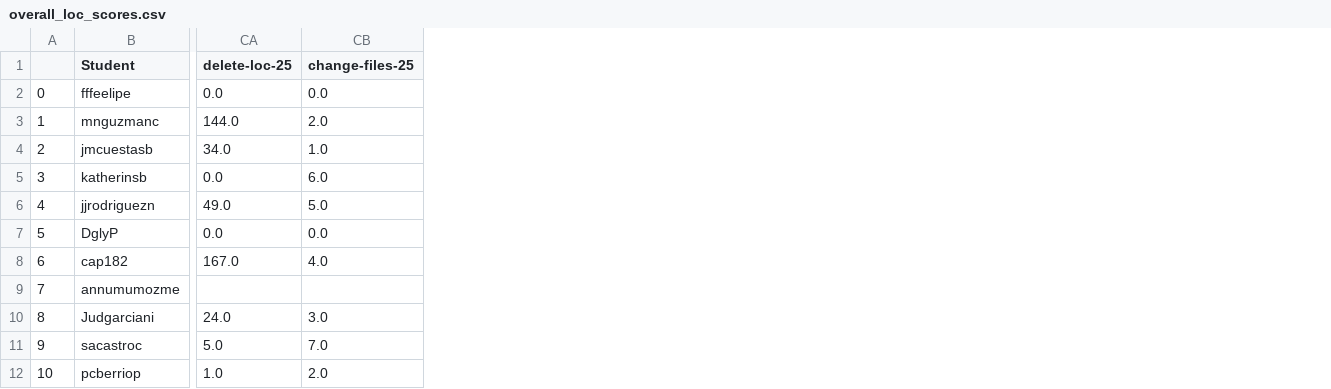
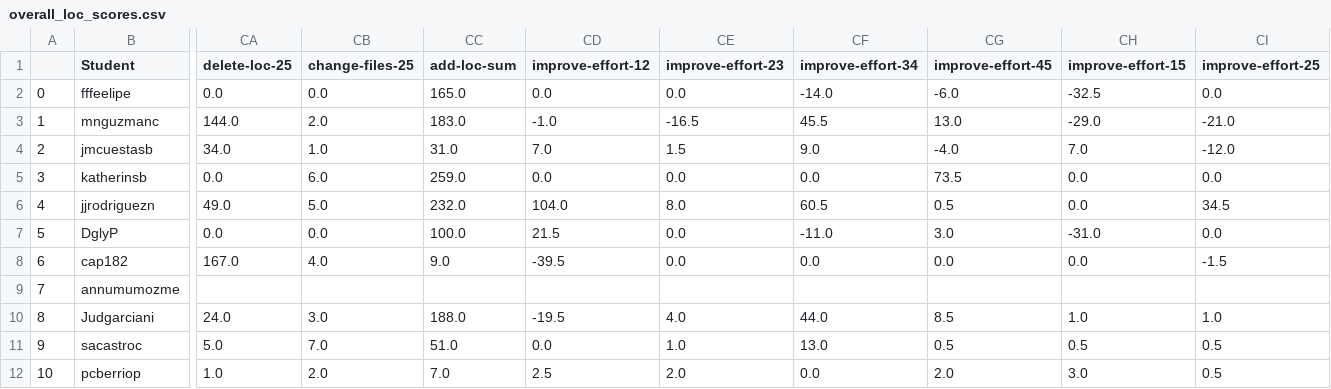
Before and after one commit to ironhacks/spring-2017-analysis, a CSV file: spring-2017/script/analysis/overall_loc_scores.csv, drawn as a sheet; only a part is shown, gaps mark what is left out; the diff names each change by its address in the sheet, - before the commit and + after, or states it on an @@ line.

Commit message:
linear mixed model for performance score

```diff
--- a/spring-2017/script/analysis/overall_loc_scores.csv
+++ b/spring-2017/script/analysis/overall_loc_scores.csv
+column CC (add-loc-sum), rows 2-12: 165.0 | 183.0 | 31.0 | 259.0 | 232.0 | 100.0 | 9.0 |  | 188.0 | 51.0 | 7.0
+column CD (improve-effort-12), rows 2-12: 0.0 | -1.0 | 7.0 | 0.0 | 104.0 | 21.5 | -39.5 |  | -19.5 | 0.0 | 2.5
+column CE (improve-effort-23), rows 2-12: 0.0 | -16.5 | 1.5 | 0.0 | 8.0 | 0.0 | 0.0 |  | 4.0 | 1.0 | 2.0
+column CF (improve-effort-34), rows 2-12: -14.0 | 45.5 | 9.0 | 0.0 | 60.5 | -11.0 | 0.0 |  | 44.0 | 13.0 | 0.0
+column CG (improve-effort-45), rows 2-12: -6.0 | 13.0 | -4.0 | 73.5 | 0.5 | 3.0 | 0.0 |  | 8.5 | 0.5 | 2.0
+column CH (improve-effort-15), rows 2-12: -32.5 | -29.0 | 7.0 | 0.0 | 0.0 | -31.0 | 0.0 |  | 1.0 | 0.5 | 3.0
+column CI (improve-effort-25), rows 2-12: 0.0 | -21.0 | -12.0 | 0.0 | 34.5 | 0.0 | -1.5 |  | 1.0 | 0.5 | 0.5
```
Also changed, not shown: spring-2017/script/analysis/novelty.csv, 16 other files.
